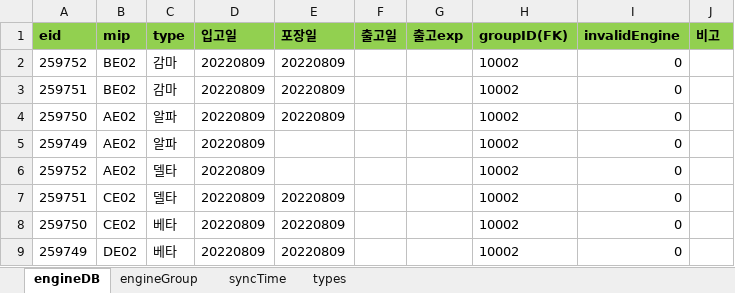
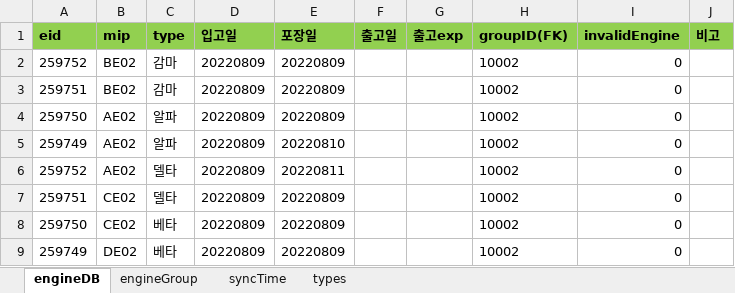
Before and after one commit to Hojun1123/InventoryManagement, an Excel workbook: DB/engine.xlsx, sheet engineDB, drawn as a sheet; values as stored, in another font and other column widths than the file's, no borders; the diff names each change by its address in the sheet, - before the commit and + after, or states it on an @@ line.

```diff
--- a/DB/engine.xlsx (sheet engineDB)
+++ b/DB/engine.xlsx (sheet engineDB)
-E5 (포장일): (empty)
+E5 (포장일): 20220810
-E6 (포장일): (empty)
+E6 (포장일): 20220811
```
Also changed, not shown: 4 other files.
